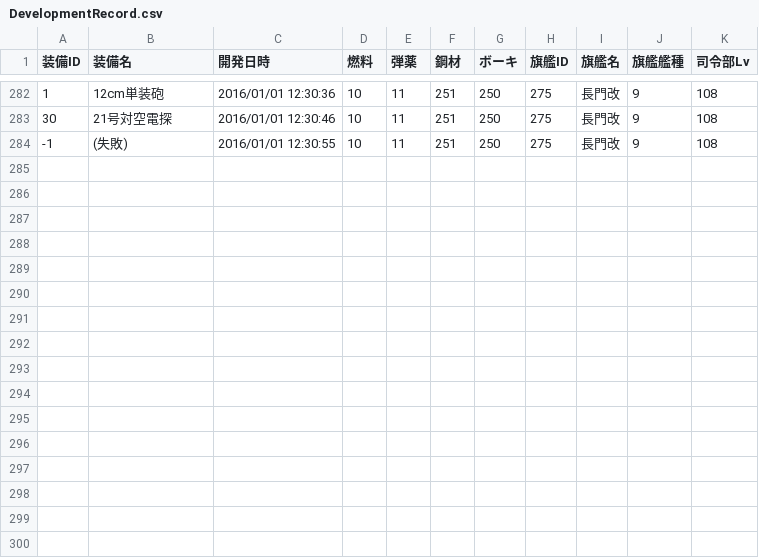
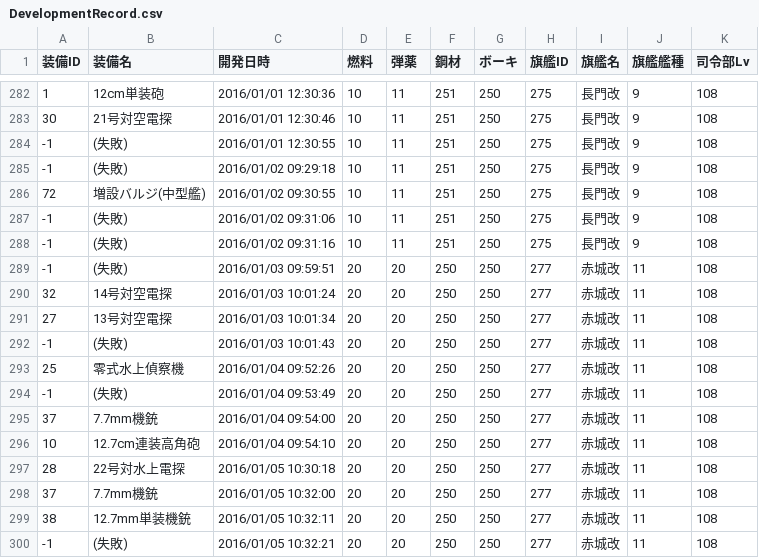
Before and after one commit to MaChenhao/74eo.makai, a CSV file: Record/DevelopmentRecord.csv, drawn as a sheet; only a part is shown, gaps mark what is left out; the diff names each change by its address in the sheet, - before the commit and + after, or states it on an @@ line.

```diff
--- a/Record/DevelopmentRecord.csv
+++ b/Record/DevelopmentRecord.csv
+row 285: -1 | (失敗) | 2016/01/02 09:29:18 | 10 | 11 | 251 | 250 | 275 | 長門改 | 9 | 108
+row 286: 72 | 増設バルジ(中型艦) | 2016/01/02 09:30:55 | 10 | 11 | 251 | 250 | 275 | 長門改 | 9 | 108
+row 287: -1 | (失敗) | 2016/01/02 09:31:06 | 10 | 11 | 251 | 250 | 275 | 長門改 | 9 | 108
+row 288: -1 | (失敗) | 2016/01/02 09:31:16 | 10 | 11 | 251 | 250 | 275 | 長門改 | 9 | 108
+row 289: -1 | (失敗) | 2016/01/03 09:59:51 | 20 | 20 | 250 | 250 | 277 | 赤城改 | 11 | 108
+row 290: 32 | 14号対空電探 | 2016/01/03 10:01:24 | 20 | 20 | 250 | 250 | 277 | 赤城改 | 11 | 108
+row 291: 27 | 13号対空電探 | 2016/01/03 10:01:34 | 20 | 20 | 250 | 250 | 277 | 赤城改 | 11 | 108
+row 292: -1 | (失敗) | 2016/01/03 10:01:43 | 20 | 20 | 250 | 250 | 277 | 赤城改 | 11 | 108
+row 293: 25 | 零式水上偵察機 | 2016/01/04 09:52:26 | 20 | 20 | 250 | 250 | 277 | 赤城改 | 11 | 108
+row 294: -1 | (失敗) | 2016/01/04 09:53:49 | 20 | 20 | 250 | 250 | 277 | 赤城改 | 11 | 108
+row 295: 37 | 7.7mm機銃 | 2016/01/04 09:54:00 | 20 | 20 | 250 | 250 | 277 | 赤城改 | 11 | 108
+row 296: 10 | 12.7cm連装高角砲 | 2016/01/04 09:54:10 | 20 | 20 | 250 | 250 | 277 | 赤城改 | 11 | 108
+row 297: 28 | 22号対水上電探 | 2016/01/05 10:30:18 | 20 | 20 | 250 | 250 | 277 | 赤城改 | 11 | 108
+row 298: 37 | 7.7mm機銃 | 2016/01/05 10:32:00 | 20 | 20 | 250 | 250 | 277 | 赤城改 | 11 | 108
+row 299: 38 | 12.7mm単装機銃 | 2016/01/05 10:32:11 | 20 | 20 | 250 | 250 | 277 | 赤城改 | 11 | 108
+row 300: -1 | (失敗) | 2016/01/05 10:32:21 | 20 | 20 | 250 | 250 | 277 | 赤城改 | 11 | 108
```
Also changed, not shown: Record/ConstructionRecord.csv, Record/EnemyFleetRecord.csv, 8 other files.
